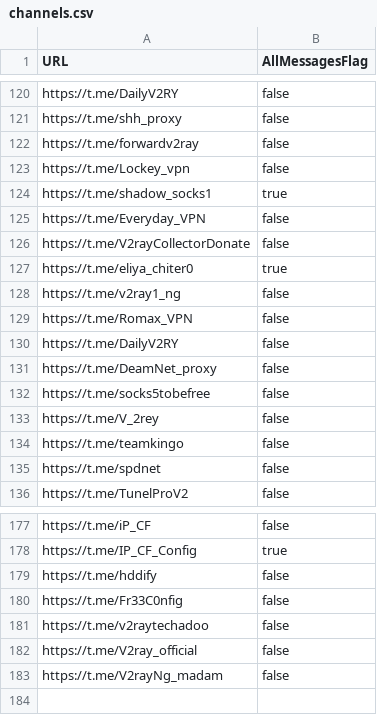
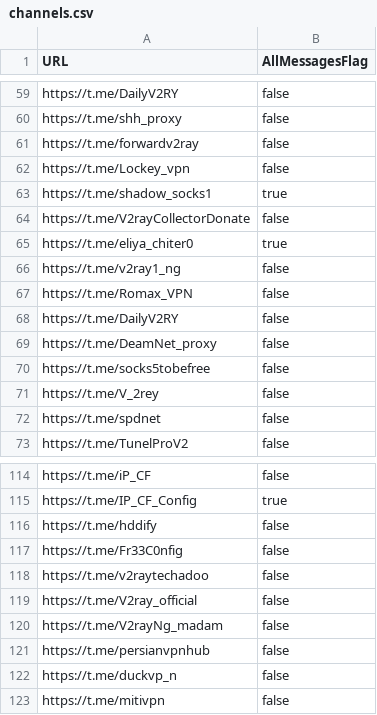
Before and after one commit to Farid-Karimi/Config-Collector, a CSV file: channels.csv, drawn as a sheet; only a part is shown, gaps mark what is left out; the diff covers the shown part only.

```diff
--- a/channels.csv
+++ b/channels.csv
@@ -124,3 +63,2 @@ https://t.me/Lockey_vpn,false
 https://t.me/shadow_socks1,true
-https://t.me/Everyday_VPN,false
 https://t.me/V2rayCollectorDonate,false
@@ -133,3 +71,2 @@ https://t.me/socks5tobefree,false
 https://t.me/V_2rey,false
-https://t.me/teamkingo,false
 https://t.me/spdnet,false
@@ -183 +120,4 @@ https://t.me/V2ray_official,false
 https://t.me/V2rayNg_madam,false
+https://t.me/persianvpnhub,false
+https://t.me/duckvp_n,false
+https://t.me/mitivpn,false
```
Also changed, not shown: 61 removed rows elsewhere in this file.
